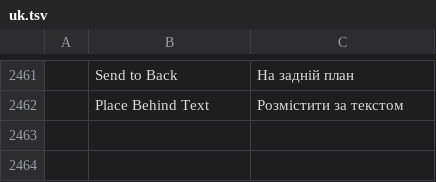
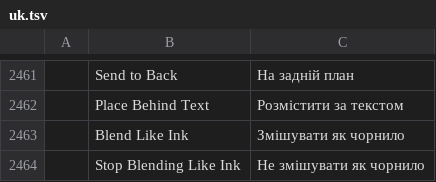
Before and after one commit to barryluk/pdfcraft, a TSV file: crates/ui-egui/src/i18n/uk.tsv, drawn as a sheet; only a part is shown, gaps mark what is left out; the diff names each change by its address in the sheet, - before the commit and + after, or states it on an @@ line.

```diff
--- a/crates/ui-egui/src/i18n/uk.tsv
+++ b/crates/ui-egui/src/i18n/uk.tsv
+row 2463:  | Blend Like Ink | Змішувати як чорнило
+row 2464:  | Stop Blending Like Ink | Не змішувати як чорнило
```
Also changed, not shown: crates/ui-egui/src/i18n/bg.tsv, crates/ui-egui/src/i18n/el.tsv, 29 other files.
